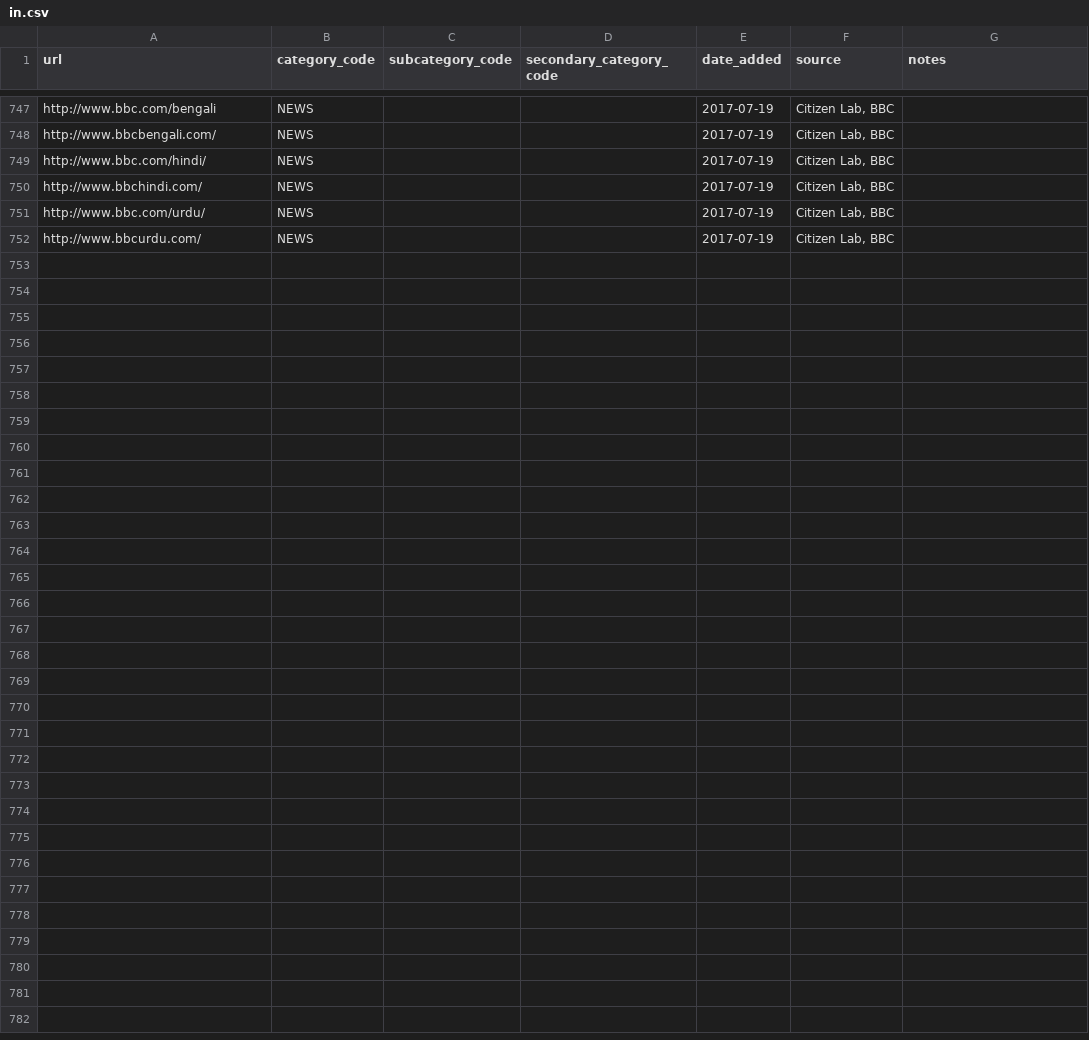
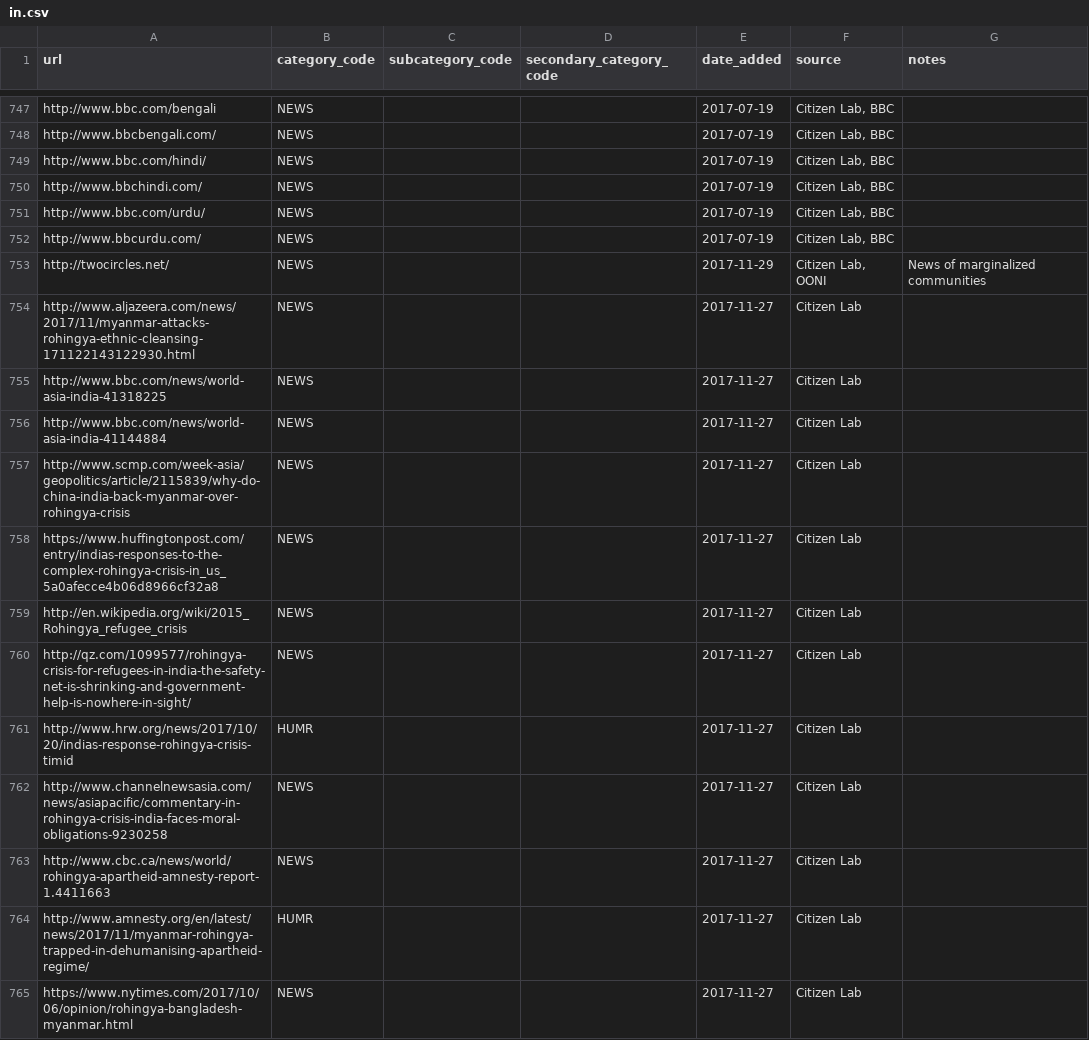
Before and after one commit to berkmancenter/url-lists, a CSV file: lists/in.csv, drawn as a sheet; only a part is shown, gaps mark what is left out; the diff names each change by its address in the sheet, - before the commit and + after, or states it on an @@ line.

Commit message:
automatically update lists

```diff
--- a/lists/in.csv
+++ b/lists/in.csv
+row 753: http://twocircles.net/ | NEWS |  |  | 2017-11-29 | Citizen Lab, OONI | News of marginalized communities
+row 754: http://www.aljazeera.com/news/2017/11/myanmar-attacks-rohingya-ethnic-cleansing-171122143122930.html | NEWS |  |  | 2017-11-27 | Citizen Lab
+row 755: http://www.bbc.com/news/world-asia-india-41318225 | NEWS |  |  | 2017-11-27 | Citizen Lab
+row 756: http://www.bbc.com/news/world-asia-india-41144884 | NEWS |  |  | 2017-11-27 | Citizen Lab
+row 757: http://www.scmp.com/week-asia/geopolitics/article/2115839/why-do-china-india-back-myanmar-over-rohingya-crisis | NEWS |  |  | 2017-11-27 | Citizen Lab
+row 758: https://www.huffingtonpost.com/entry/indias-responses-to-the-complex-rohingya-crisis-in_us_5a0afecce4b06d8966cf32a8 | NEWS |  |  | 2017-11-27 | Citizen Lab
+row 759: http://en.wikipedia.org/wiki/2015_Rohingya_refugee_crisis | NEWS |  |  | 2017-11-27 | Citizen Lab
+row 760: http://qz.com/1099577/rohingya-crisis-for-refugees-in-india-the-safety-net-is-shrinking-and-government-help-is-nowhere-in-sight/ | NEWS |  |  | 2017-11-27 | Citizen Lab
+row 761: http://www.hrw.org/news/2017/10/20/indias-response-rohingya-crisis-timid | HUMR |  |  | 2017-11-27 | Citizen Lab
+row 762: http://www.channelnewsasia.com/news/asiapacific/commentary-in-rohingya-crisis-india-faces-moral-obligations-9230258 | NEWS |  |  | 2017-11-27 | Citizen Lab
+row 763: http://www.cbc.ca/news/world/rohingya-apartheid-amnesty-report-1.4411663 | NEWS |  |  | 2017-11-27 | Citizen Lab
+row 764: http://www.amnesty.org/en/latest/news/2017/11/myanmar-rohingya-trapped-in-dehumanising-apartheid-regime/ | HUMR |  |  | 2017-11-27 | Citizen Lab
+row 765: https://www.nytimes.com/2017/10/06/opinion/rohingya-bangladesh-myanmar.html | NEWS |  |  | 2017-11-27 | Citizen Lab
```
